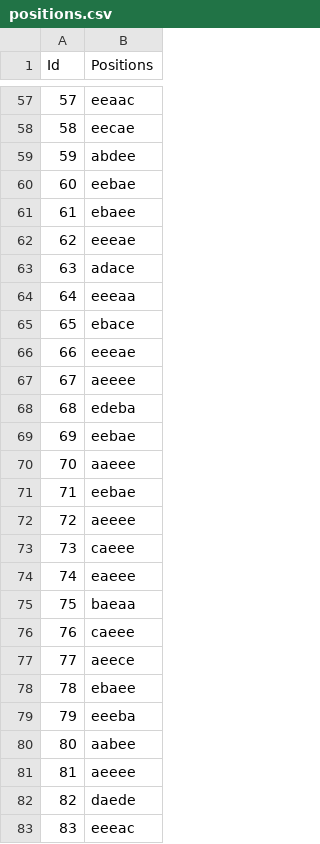
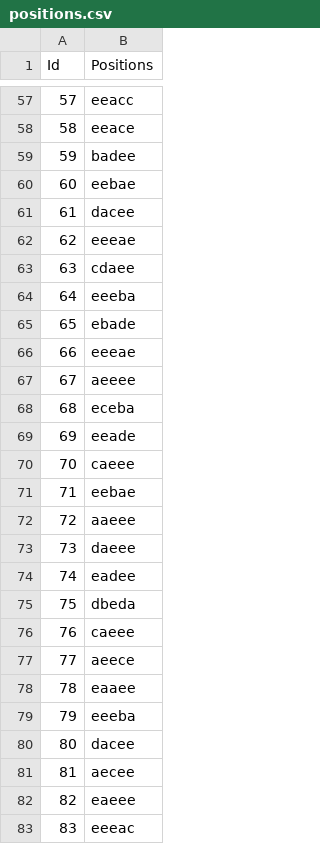
Before and after one commit to pardinensis/Outdraft, a CSV file: data/config/positions.csv, drawn as a sheet; only a part is shown, gaps mark what is left out; the diff covers the shown part only.

Commit message:
update hero positions

```diff
--- a/data/config/positions.csv
+++ b/data/config/positions.csv
@@ -57,27 +57,27 @@ Id,Positions
-57,eeaac
-58,eecae
-59,abdee
+57,eeacc
+58,eeace
+59,badee
 60,eebae
-61,ebaee
+61,dacee
 62,eeeae
-63,adace
-64,eeeaa
-65,ebace
+63,cdaee
+64,eeeba
+65,ebade
 66,eeeae
 67,aeeee
-68,edeba
-69,eebae
-70,aaeee
+68,eceba
+69,eeade
+70,caeee
 71,eebae
-72,aeeee
-73,caeee
-74,eaeee
-75,baeaa
+72,aaeee
+73,daeee
+74,eadee
+75,dbeda
 76,caeee
 77,aeece
-78,ebaee
+78,eaaee
 79,eeeba
-80,aabee
-81,aeeee
-82,daede
+80,dacee
+81,aecee
+82,eaeee
 83,eeeac
```
Also changed, not shown: 62 edited cells elsewhere in this file, 2 other files.
